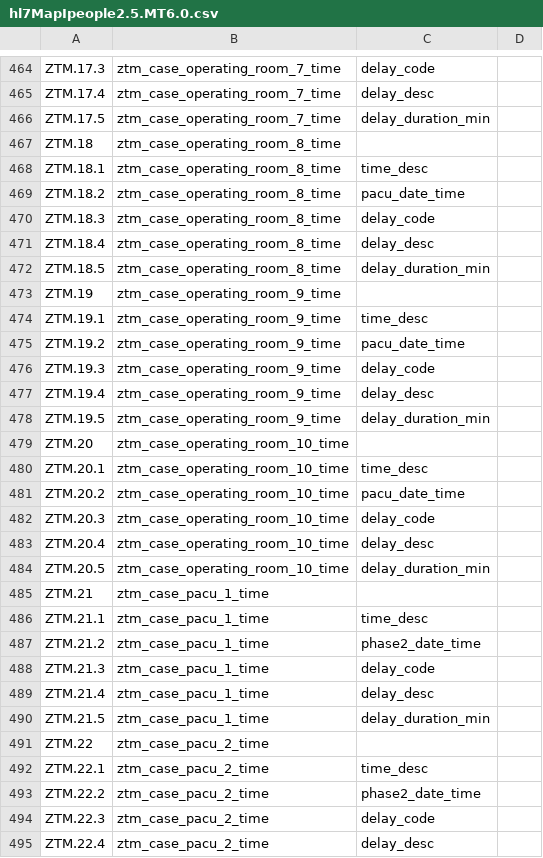
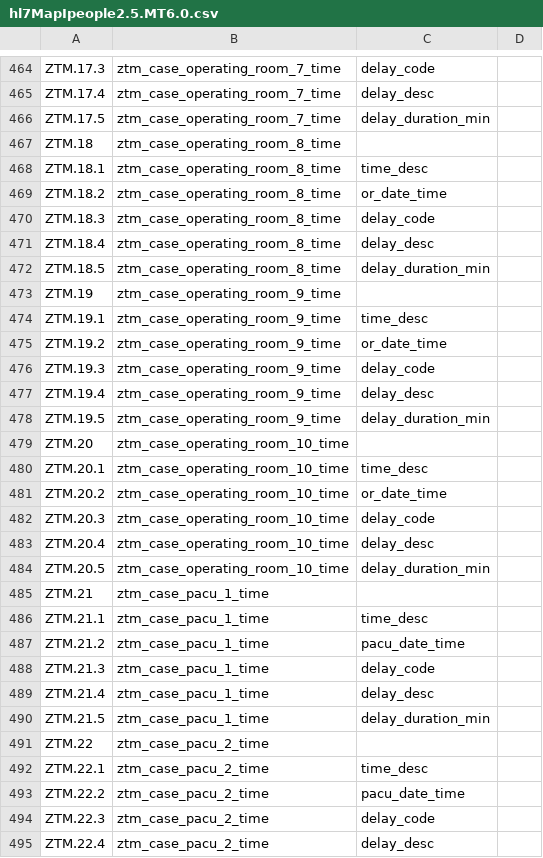
Before and after one commit to djonnadula/CDM-HL7, a CSV file: cdm-scripts/templates/hl7MapIpeople2.5.MT6.0.csv, drawn as a sheet; only a part is shown, gaps mark what is left out; the diff covers the shown part only.

```diff
--- a/cdm-scripts/templates/hl7MapIpeople2.5.MT6.0.csv
+++ b/cdm-scripts/templates/hl7MapIpeople2.5.MT6.0.csv
@@ -468,3 +468,3 @@ ZTM.18,ztm_case_operating_room_8_time,,,,,
 ZTM.18.1,ztm_case_operating_room_8_time,time_desc,,,,
-ZTM.18.2,ztm_case_operating_room_8_time,pacu_date_time,,,,
+ZTM.18.2,ztm_case_operating_room_8_time,or_date_time,,,,
 ZTM.18.3,ztm_case_operating_room_8_time,delay_code,,,,
@@ -474,3 +474,3 @@ ZTM.19,ztm_case_operating_room_9_time,,,,,
 ZTM.19.1,ztm_case_operating_room_9_time,time_desc,,,,
-ZTM.19.2,ztm_case_operating_room_9_time,pacu_date_time,,,,
+ZTM.19.2,ztm_case_operating_room_9_time,or_date_time,,,,
 ZTM.19.3,ztm_case_operating_room_9_time,delay_code,,,,
@@ -480,3 +480,3 @@ ZTM.20,ztm_case_operating_room_10_time,,,,,
 ZTM.20.1,ztm_case_operating_room_10_time,time_desc,,,,
-ZTM.20.2,ztm_case_operating_room_10_time,pacu_date_time,,,,
+ZTM.20.2,ztm_case_operating_room_10_time,or_date_time,,,,
 ZTM.20.3,ztm_case_operating_room_10_time,delay_code,,,,
@@ -486,3 +486,3 @@ ZTM.21,ztm_case_pacu_1_time,,,,,
 ZTM.21.1,ztm_case_pacu_1_time,time_desc,,,,
-ZTM.21.2,ztm_case_pacu_1_time,phase2_date_time,,,,
+ZTM.21.2,ztm_case_pacu_1_time,pacu_date_time,,,,
 ZTM.21.3,ztm_case_pacu_1_time,delay_code,,,,
@@ -492,3 +492,3 @@ ZTM.22,ztm_case_pacu_2_time,,,,,
 ZTM.22.1,ztm_case_pacu_2_time,time_desc,,,,
-ZTM.22.2,ztm_case_pacu_2_time,phase2_date_time,,,,
+ZTM.22.2,ztm_case_pacu_2_time,pacu_date_time,,,,
 ZTM.22.3,ztm_case_pacu_2_time,delay_code,,,,
```
Also changed, not shown: 7 edited cells elsewhere in this file, 1 other file.
